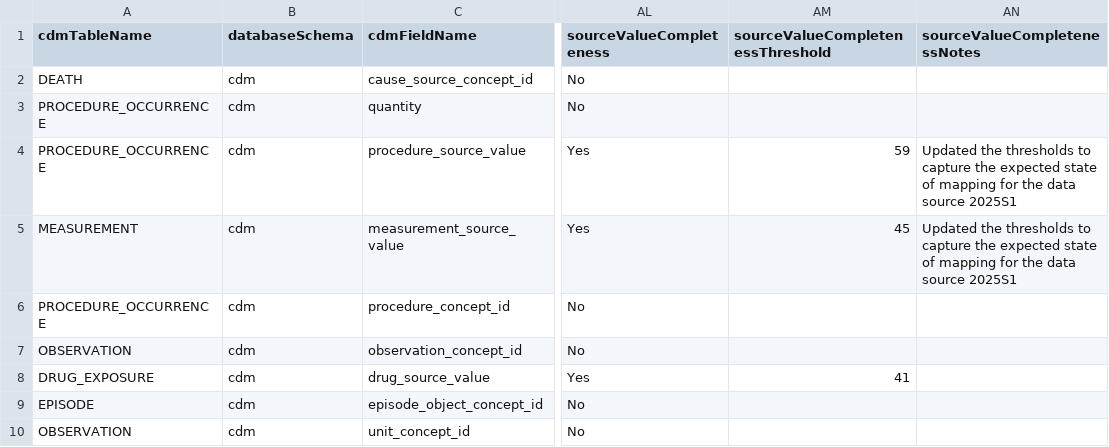
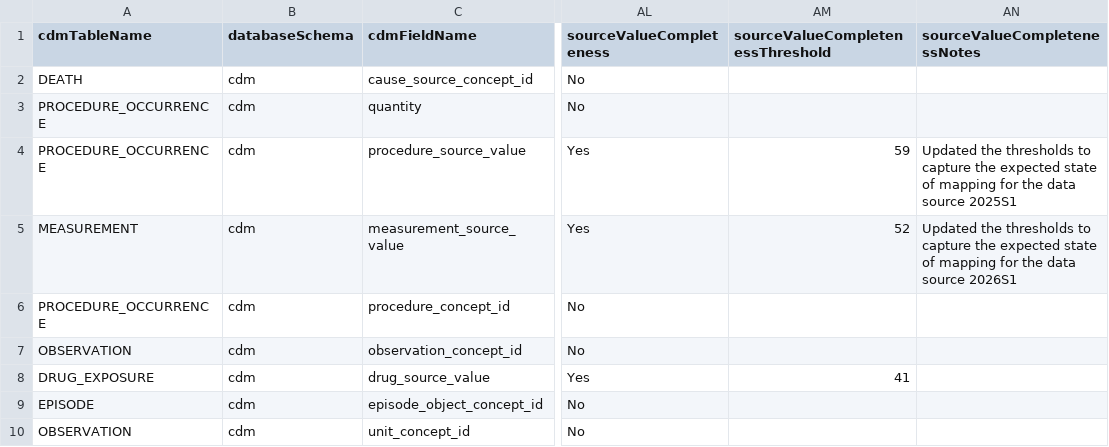
Before and after one commit to OHDSI/ETL-LambdaBuilder, a CSV file: dqd_thresholds/Optum_Extended/custom/OMOP_CDMv5.4_Field_Level.csv, drawn as a sheet; only a part is shown, gaps mark what is left out; the diff names each change by its address in the sheet, - before the commit and + after, or states it on an @@ line.

Commit message:
Updating optum extended measurement source value threshold

```diff
--- a/dqd_thresholds/Optum_Extended/custom/OMOP_CDMv5.4_Field_Level.csv
+++ b/dqd_thresholds/Optum_Extended/custom/OMOP_CDMv5.4_Field_Level.csv
-AM5 (sourceValueCompletenessThreshold): 45
+AM5 (sourceValueCompletenessThreshold): 52
-AN5 (sourceValueCompletenessNotes): …data source 2025S1
+AN5 (sourceValueCompletenessNotes): …data source 2026S1
```
